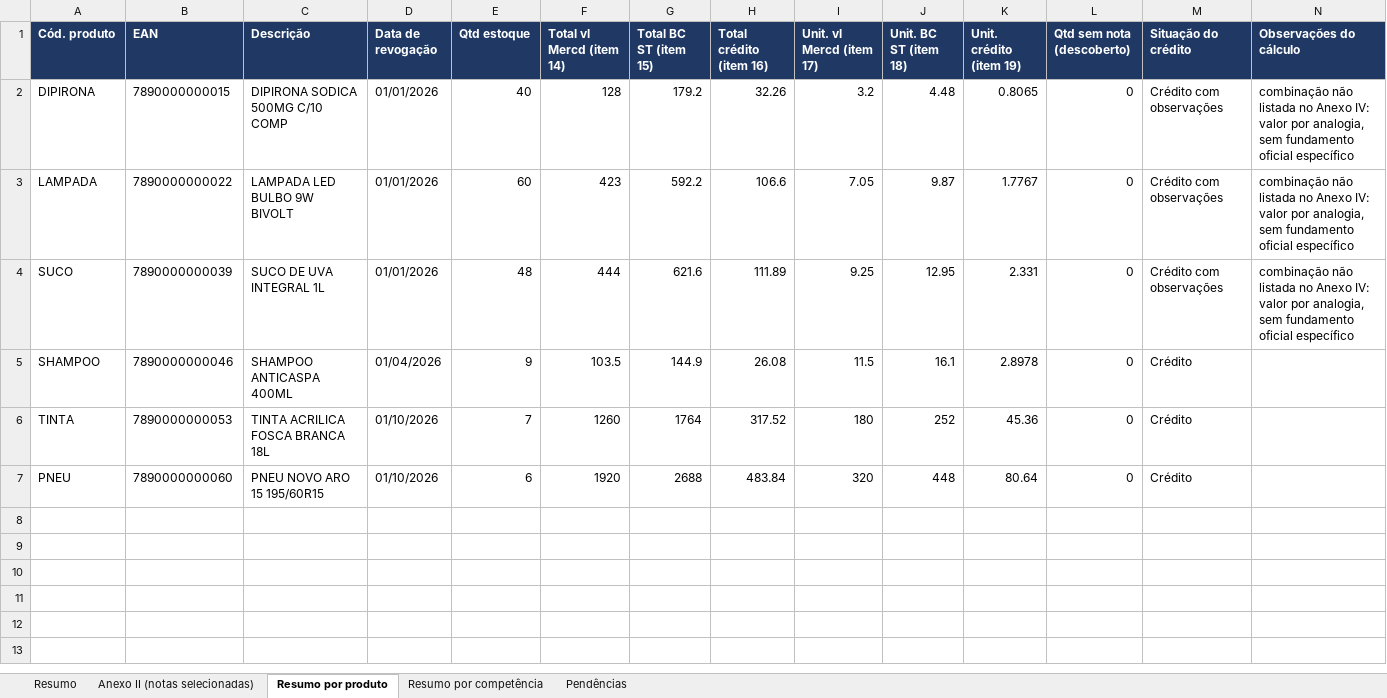
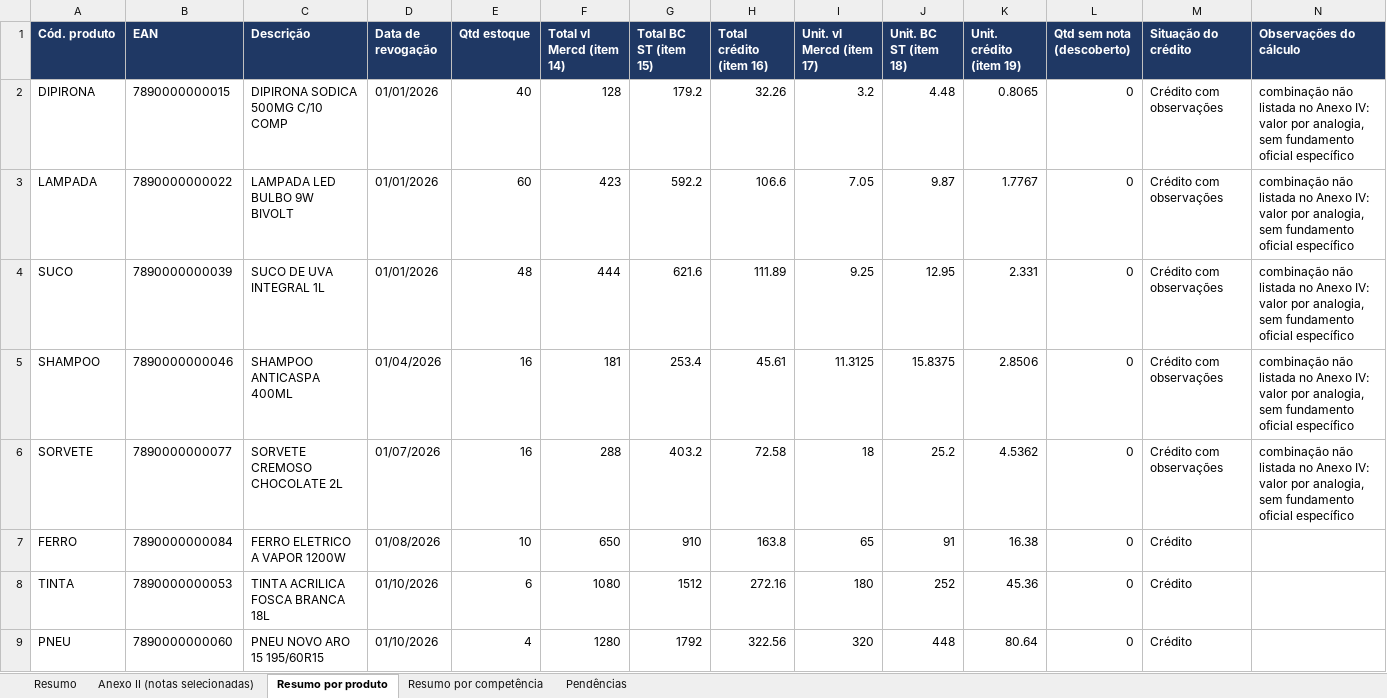
Before and after one commit to CyberCaos/Portaria_CAT_28_2020_SP, an Excel workbook: exemplos/modelo-RPA/resultado_levantamento.xlsx, sheet Resumo por produto, drawn as a sheet; values as stored, in another font and other column widths than the file's, no borders; addresses are those after the commit; the diff names each change by its address in the sheet, - before the commit and + after, or states it on an @@ line.

```diff
--- a/exemplos/modelo-RPA/resultado_levantamento.xlsx (sheet Resumo por produto)
+++ b/exemplos/modelo-RPA/resultado_levantamento.xlsx (sheet Resumo por produto)
-E5 (Qtd estoque): 9
+E5 (Qtd estoque): 16
-F5 (Total vl Mercd (item 14)): 103.5
+F5 (Total vl Mercd (item 14)): 181
-G5 (Total BC ST (item 15)): 144.9
+G5 (Total BC ST (item 15)): 253.4
-H5 (Total crédito (item 16)): 26.08
+H5 (Total crédito (item 16)): 45.61
-I5 (Unit. vl Mercd (item 17)): 11.5
+I5 (Unit. vl Mercd (item 17)): 11.3125
-J5 (Unit. BC ST (item 18)): 16.1
+J5 (Unit. BC ST (item 18)): 15.8375
-K5 (Unit. crédito (item 19)): 2.8978
+K5 (Unit. crédito (item 19)): 2.8506
-M5 (Situação do crédito): Crédito
+M5 (Situação do crédito): Crédito com observações
-N5 (Observações do cálculo): (empty)
+N5 (Observações do cálculo): combinação não listada no Anexo IV: valor por analogia, sem fundamento oficial específico
+row 6: SORVETE | 7890000000077 | SORVETE CREMOSO CHOCOLATE 2L | 01/07/2026 | 16 | 288 | 403.2 | 72.58 | 18 | 25.2 | 4.5362 | 0 | Crédito com observações | combinação não listada no Anexo IV: valor por analogia, sem fundamento oficial específico
+row 7: FERRO | 7890000000084 | FERRO ELETRICO A VAPOR 1200W | 01/08/2026 | 10 | 650 | 910 | 163.8 | 65 | 91 | 16.38 | 0 | Crédito
-E8 (Qtd estoque): 7
+E8 (Qtd estoque): 6
-F8 (Total vl Mercd (item 14)): 1260
+F8 (Total vl Mercd (item 14)): 1080
-G8 (Total BC ST (item 15)): 1764
+G8 (Total BC ST (item 15)): 1512
-H8 (Total crédito (item 16)): 317.52
+H8 (Total crédito (item 16)): 272.16
-E9 (Qtd estoque): 6
+E9 (Qtd estoque): 4
-F9 (Total vl Mercd (item 14)): 1920
+F9 (Total vl Mercd (item 14)): 1280
-G9 (Total BC ST (item 15)): 2688
+G9 (Total BC ST (item 15)): 1792
-H9 (Total crédito (item 16)): 483.84
+H9 (Total crédito (item 16)): 322.56
```
Also changed, not shown: sheet Resumo por competência, sheet Anexo II (notas selecionadas), sheet Resumo, sheet Pendências, exemplos/modelo-SN/resultado_levantamento.xlsx, 34 other files.
